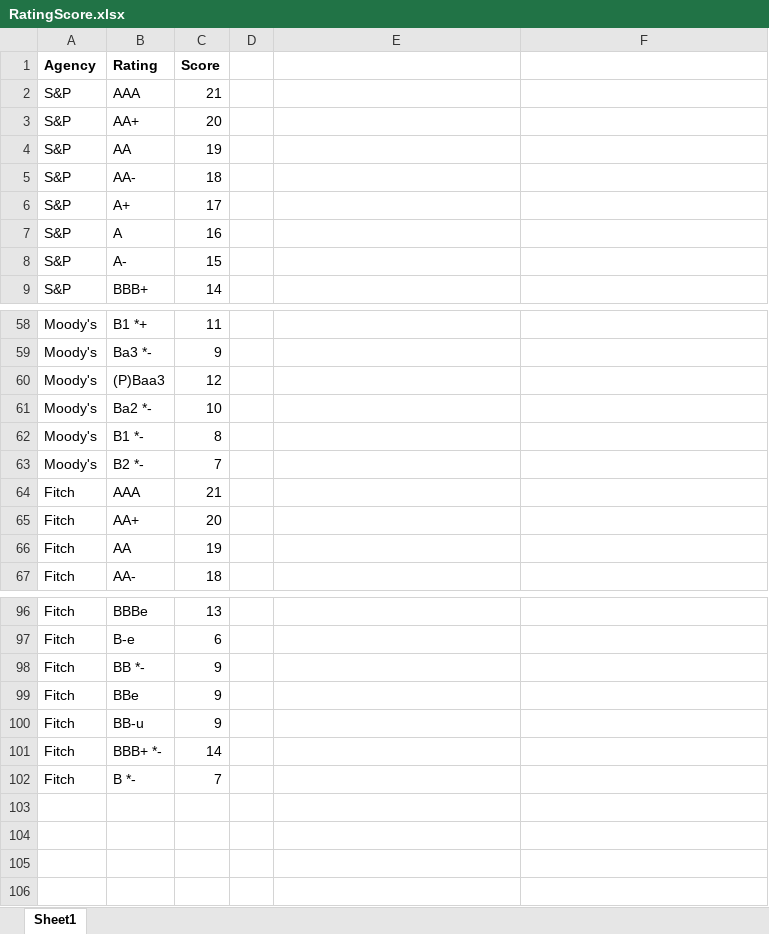
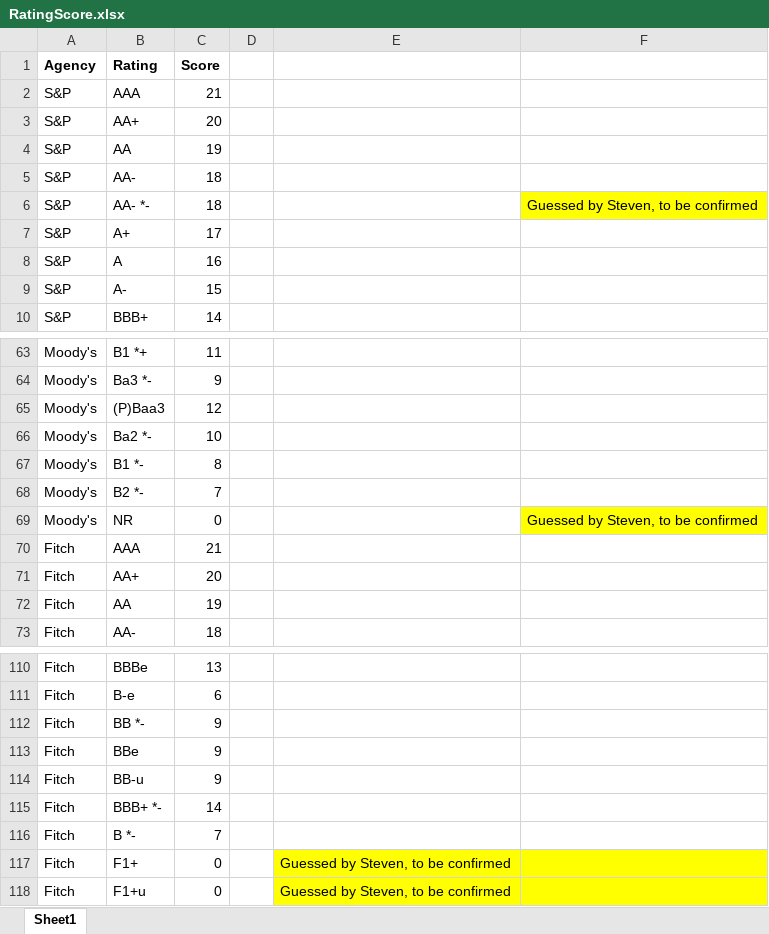
Before and after one commit to ZhangSteven/risk_report, an Excel workbook: RatingScore.xlsx, sheet Sheet1, drawn as a sheet; only a part is shown, gaps mark what is left out; values as stored, in another font and other column widths than the file's, no borders; the diff covers the shown part only; the diff names each change by its address in the sheet, - before the commit and + after, or states it on an @@ line.

```diff
--- a/RatingScore.xlsx (sheet Sheet1)
+++ b/RatingScore.xlsx (sheet Sheet1)
+row 6: S&P | AA- *- | 18 |  |  | Guessed by Steven, to be confirmed
+row 69: Moody's | NR | 0 |  |  | Guessed by Steven, to be confirmed
+row 117: Fitch | F1+ | 0 |  | Guessed by Steven, to be confirmed
+row 118: Fitch | F1+u | 0 |  | Guessed by Steven, to be confirmed
```
Also changed, not shown: 12 added rows elsewhere in this sheet, AssetType_SpecialCase.xlsx, SFC_Country.xlsx, 4 other files.
